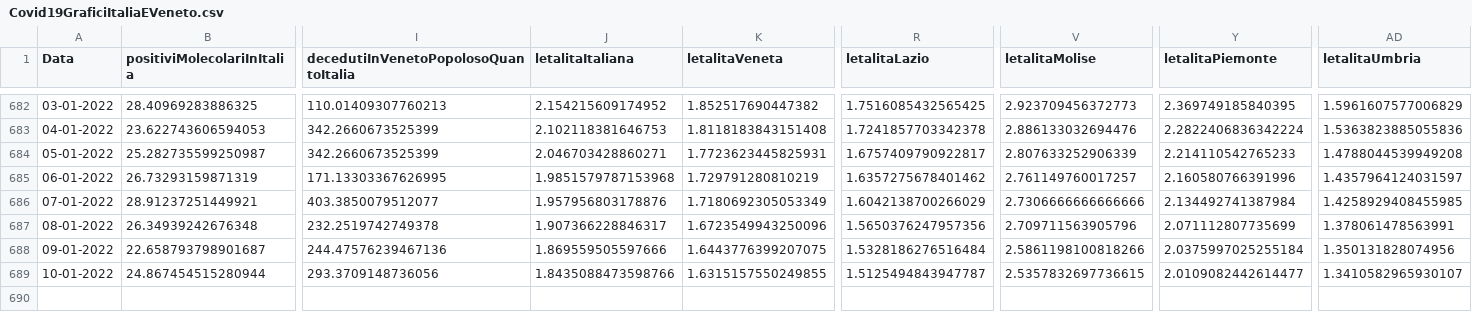
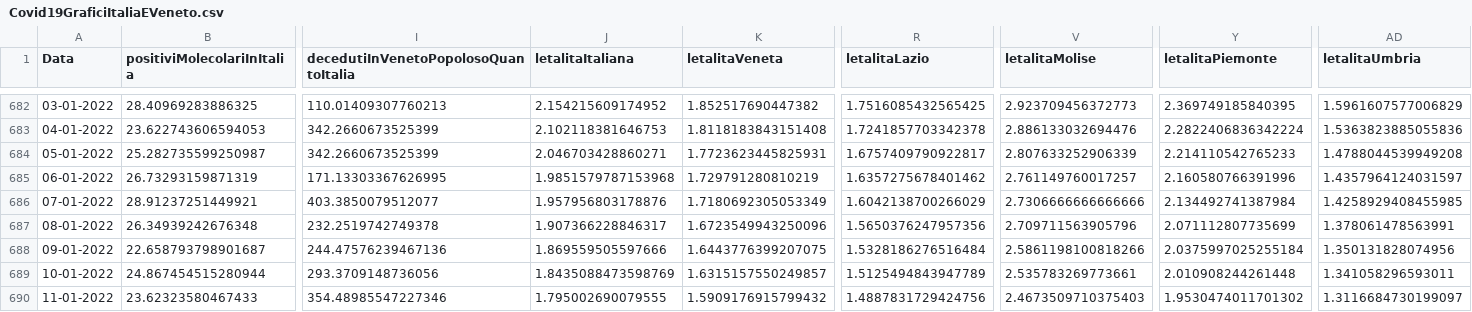
Before and after one commit to DigitalChriAri/Covid, a CSV file: Covid19GraficiItaliaEVeneto.csv, drawn as a sheet; only a part is shown, gaps mark what is left out; rows hold the shown columns only; the diff names each change by its address in the sheet, - before the commit and + after, or states it on an @@ line.

```diff
--- a/Covid19GraficiItaliaEVeneto.csv
+++ b/Covid19GraficiItaliaEVeneto.csv
-J689 (letalitaItaliana): 1.8435088473598766
+J689 (letalitaItaliana): 1.8435088473598769
-K689 (letalitaVeneta): 1.6315157550249855
+K689 (letalitaVeneta): 1.6315157550249857
-R689 (letalitaLazio): 1.5125494843947787
+R689 (letalitaLazio): 1.5125494843947789
-V689 (letalitaMolise): 2.5357832697736615
+V689 (letalitaMolise): 2.535783269773661
-Y689 (letalitaPiemonte): 2.0109082442614477
+Y689 (letalitaPiemonte): 2.010908244261448
-AD689 (letalitaUmbria): 1.3410582965930107
+AD689 (letalitaUmbria): 1.341058296593011
+row 690: 11-01-2022 | 23.62323580467433 | 354.48985547227346 | 1.795002690079555 | 1.5909176915799432 | 1.4887831729424756 | 2.4673509710375403 | 1.9530474011701302 | 1.3116684730199097
```
Also changed, not shown: Covid19GraficiTamponiTotaliItaliaEVeneto.csv.
